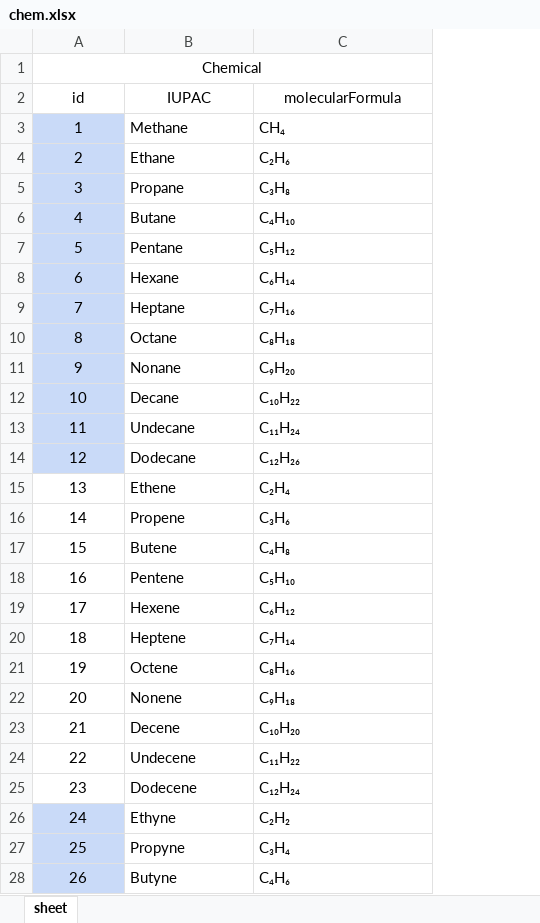
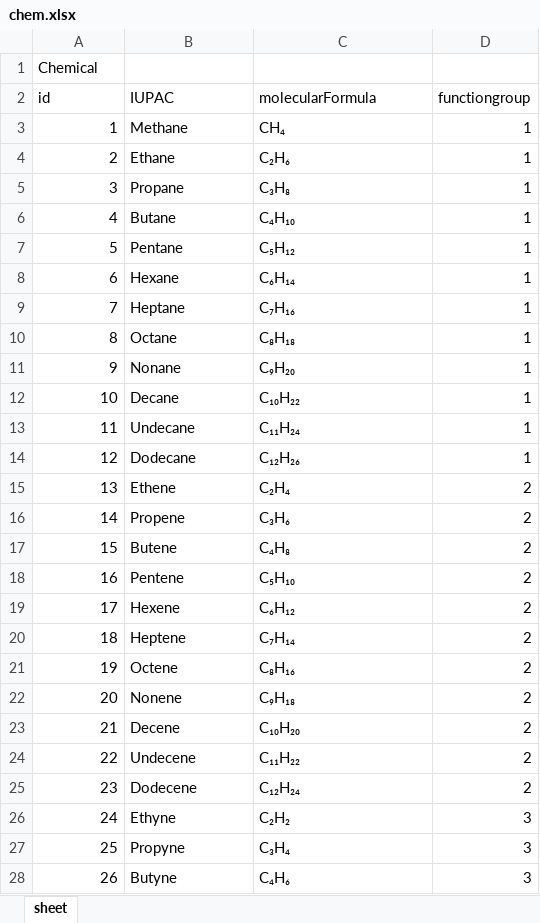
Before and after one commit to PhitchakornJalas/organic-chem-app, an Excel workbook: tool/chem.xlsx, sheet sheet, drawn as a sheet; only a part is shown; values as stored, in another font and other column widths than the file's, no borders; removed rows and columns are numbered as before the commit, all else as after; the diff covers the shown part only; the diff names each change by its address in the sheet, - before the commit and + after, or states it on an @@ line.

```diff
--- a/tool/chem.xlsx (sheet sheet)
+++ b/tool/chem.xlsx (sheet sheet)
+column D (functiongroup), rows 3-28: 1 | 1 | 1 | 1 | 1 | 1 | 1 | 1 | 1 | 1 | 1 | 1 | 2 | 2 | 2 | 2 | 2 | 2 | 2 | 2 | 2 | 2 | 2 | 3 | 3 | 3
-A1 alignment: center
+A1 alignment: left
-A1:C1 merged
-A2:C2 alignment: center
+A2:C2 alignment: left
-A3:A14 fill: #C9DAF8
+A3:A14 fill: none
-A3:A28 alignment: center
+A3:A28 alignment: right
-A26:A28 fill: #C9DAF8
+A26:A28 fill: none
```
Also changed, not shown: cell formats elsewhere in this sheet, 2 other files.
